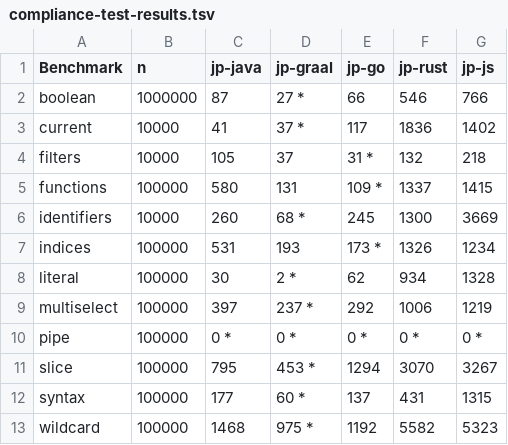
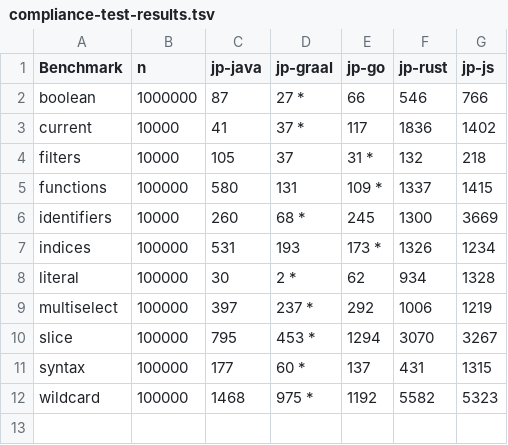
Before and after one commit to mike-seger/json-tool-benchmarks, a TSV file: compliance-test-results.tsv, drawn as a sheet; the diff names each change by its address in the sheet, - before the commit and + after, or states it on an @@ line.

Commit message:
fixed compliance tests

```diff
--- a/compliance-test-results.tsv
+++ b/compliance-test-results.tsv
-row 10: pipe | 100000 | 0 * | 0 * | 0 * | 0 * | 0 *
```
